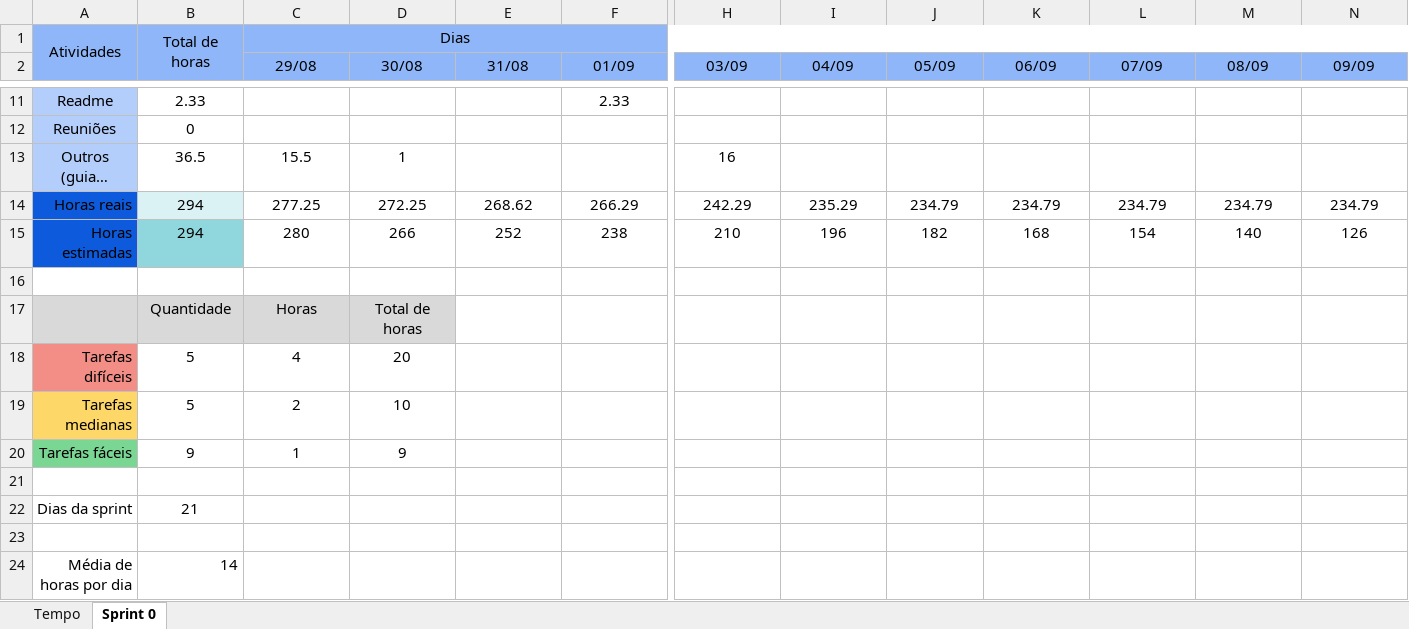
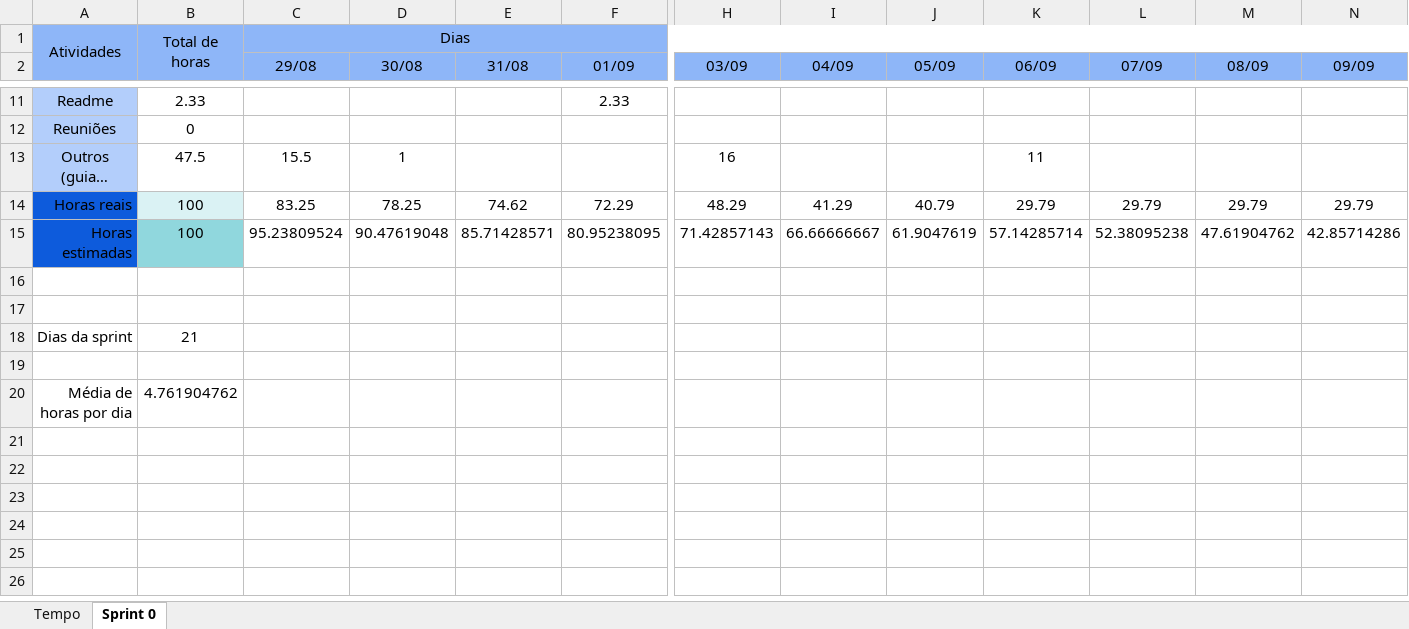
Before and after one commit to barbaraport/softtelie-ehsoja, an Excel workbook: docs/management/Burndown/Burndown.xlsx, sheet Sprint 0, drawn as a sheet; only a part is shown, gaps mark what is left out; long unchanged cells end in …; values as stored, in another font and other column widths than the file's, no borders; charts and pictures not drawn; removed rows and columns are numbered as before the commit, all else as after; rows hold the shown columns only; the diff names each change by its address in the sheet, - before the commit and + after, or states it on an @@ line.

Commit message:
Update Burndown.xlsx

```diff
--- a/docs/management/Burndown/Burndown.xlsx (sheet Sprint 0)
+++ b/docs/management/Burndown/Burndown.xlsx (sheet Sprint 0)
-B13: 36.5
+B13: 47.5
-K13 (06/09): (empty)
+K13 (06/09): 11
-row 14: Horas reais | 294 | 277.25 | 272.25 | 268.62 | 266.29 | 242.29 | 235.29 | 234.79 | 234.79 | 234.79 | 234.79 | 234.79
-row 15: Horas estimadas | 294 | 280 | 266 | 252 | 238 | 210 | 196 | 182 | 168 | 154 | 140 | 126
+row 14: Horas reais | 100 | 83.25 | 78.25 | 74.62 | 72.29 | 48.29 | 41.29 | 40.79 | 29.79 | 29.79 | 29.79 | 29.79
+row 15: Horas estimadas | 100 | 95.23809524 | 90.47619048 | 85.71428571 | 80.95238095 | 71.42857143 | 66.66666667 | 61.9047619 | 57.14285714 | 52.38095238 | 47.61904762 | 42.85714286
-row 17:  | Quantidade | Horas | Total de horas
-row 18: Tarefas difíceis | 5 | 4 | 20
-row 19: Tarefas medianas | 5 | 2 | 10
-row 20: Tarefas fáceis | 9 | 1 | 9
-B20: 14
+B20: 4.761904762
```
Also changed, not shown: sheet Tempo, charts or pictures.
